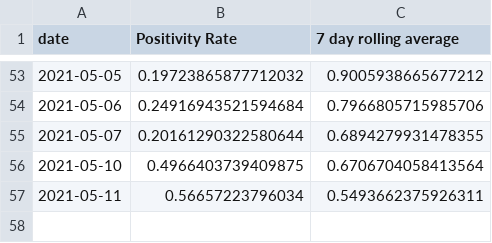
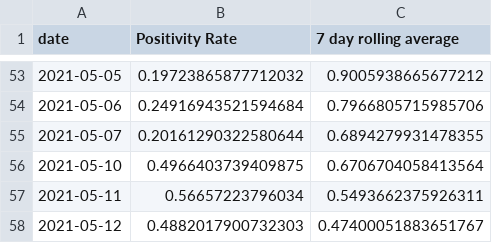
Before and after one commit to cj13579/bda-covid, a CSV file: csv/positivity_rate.csv, drawn as a sheet; only a part is shown, gaps mark what is left out; the diff names each change by its address in the sheet, - before the commit and + after, or states it on an @@ line.

Commit message:
Add data from 13May2021

```diff
--- a/csv/positivity_rate.csv
+++ b/csv/positivity_rate.csv
+row 58: 2021-05-12 | 0.4882017900732303 | 0.47400051883651767
```
Also changed, not shown: csv/active_cases.csv, csv/positive_cases.csv.
